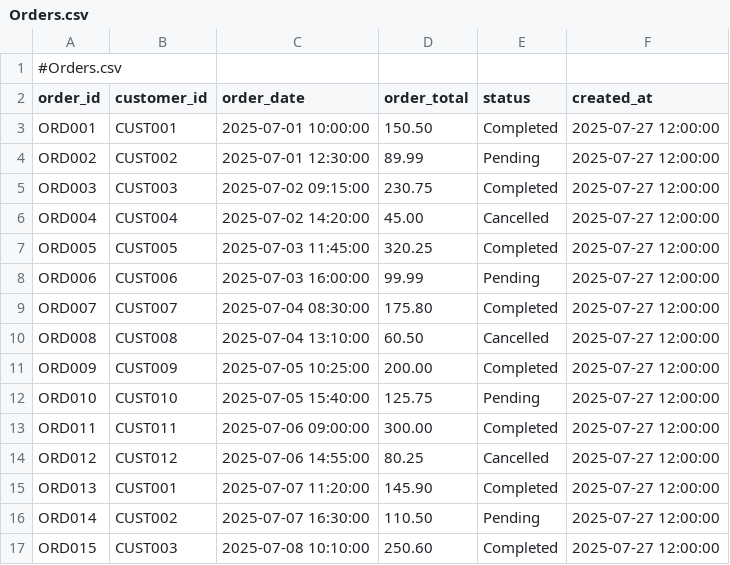
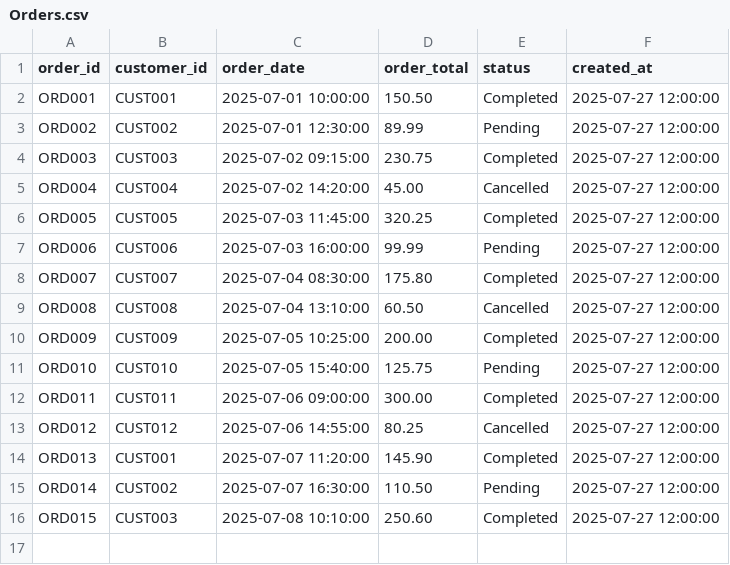
Before and after one commit to HkrOnline/E-Commerce-DE-Project-resources, a CSV file: Orders.csv, drawn as a sheet.

Commit message:
Update Orders.csv

```diff
--- a/Orders.csv
+++ b/Orders.csv
@@ -1,2 +1 @@
-#Orders.csv
 order_id,customer_id,order_date,order_total,status,created_at
```
